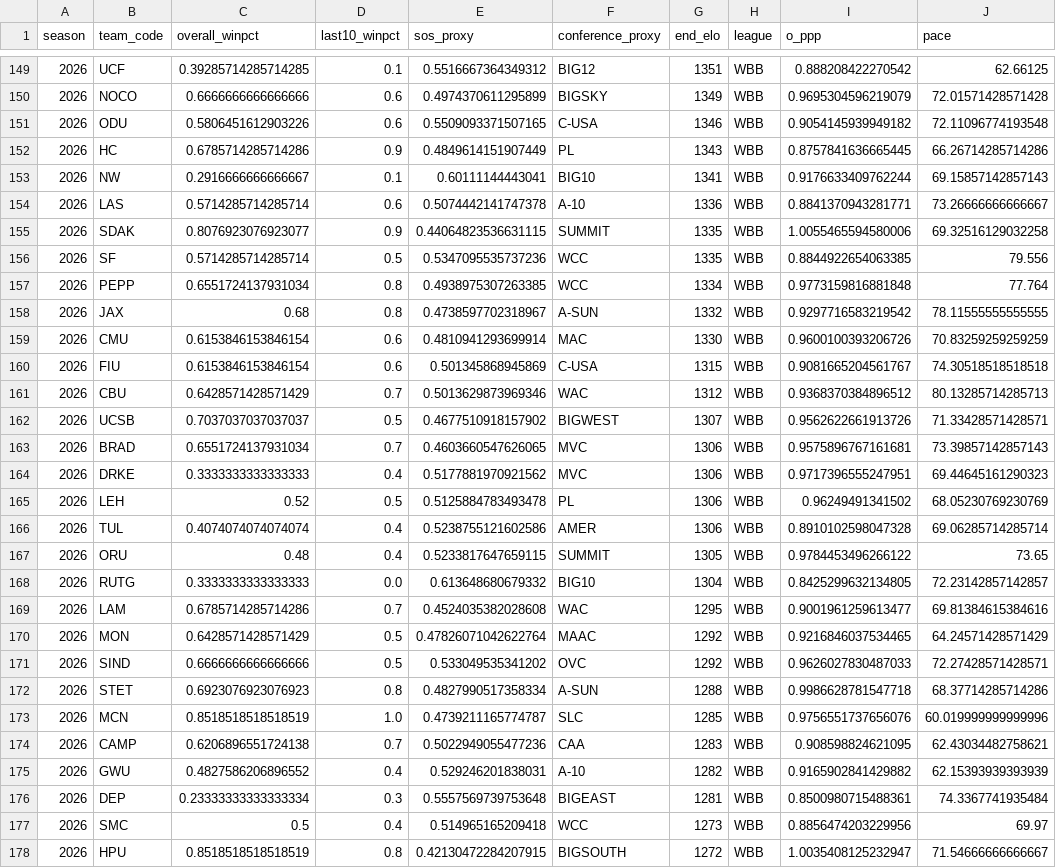
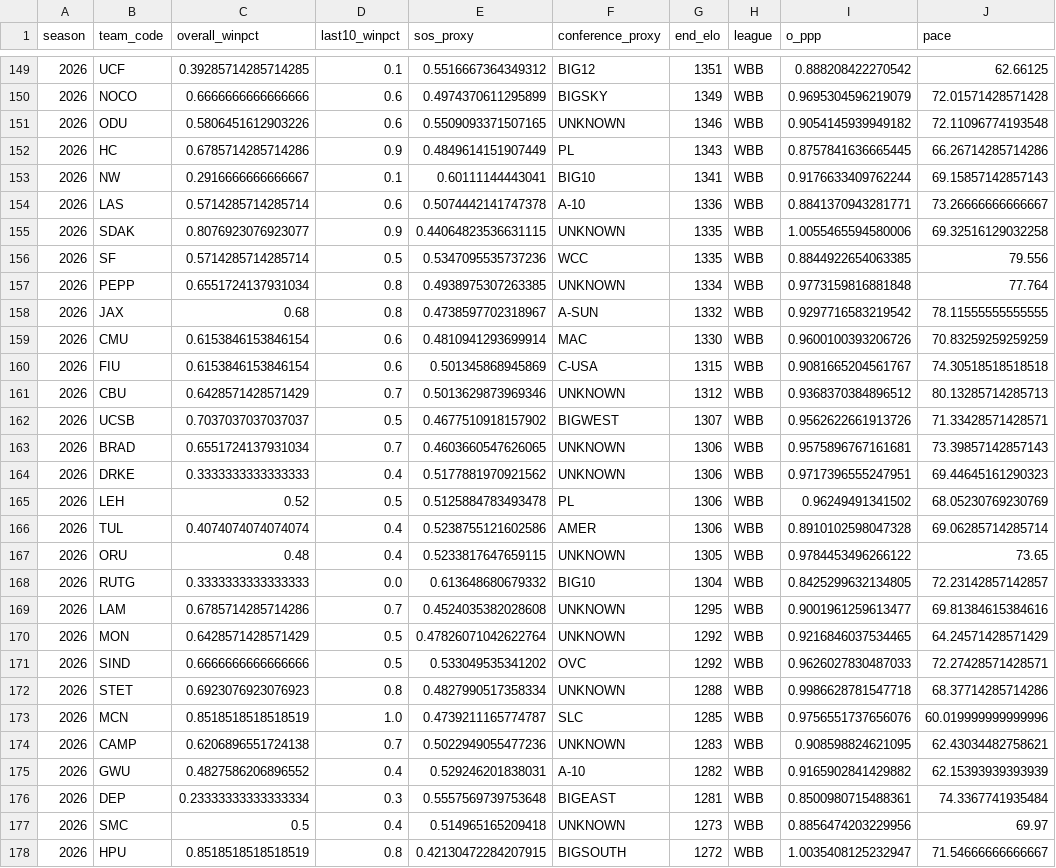
Before and after one commit to gr3enarr0w/ml1-final-code, a CSV file: artifacts_modeling/live_2026_selection_wbb.csv, drawn as a sheet; only a part is shown, gaps mark what is left out; the diff covers the shown part only; the diff names each change by its address in the sheet, - before the commit and + after, or states it on an @@ line.

```diff
--- a/artifacts_modeling/live_2026_selection_wbb.csv
+++ b/artifacts_modeling/live_2026_selection_wbb.csv
-F151 (conference_proxy): C-USA
+F151 (conference_proxy): UNKNOWN
-F155 (conference_proxy): SUMMIT
+F155 (conference_proxy): UNKNOWN
-F157 (conference_proxy): WCC
+F157 (conference_proxy): UNKNOWN
-F161 (conference_proxy): WAC
+F161 (conference_proxy): UNKNOWN
-F163:F164 (conference_proxy): MVC
+F163:F164 (conference_proxy): UNKNOWN
-F167 (conference_proxy): SUMMIT
+F167 (conference_proxy): UNKNOWN
-F169 (conference_proxy): WAC
+F169 (conference_proxy): UNKNOWN
-F170 (conference_proxy): MAAC
+F170 (conference_proxy): UNKNOWN
-F172 (conference_proxy): A-SUN
+F172 (conference_proxy): UNKNOWN
-F174 (conference_proxy): CAA
+F174 (conference_proxy): UNKNOWN
-F177 (conference_proxy): WCC
+F177 (conference_proxy): UNKNOWN
```
Also changed, not shown: 109 edited cells elsewhere in this file, artifacts_modeling/live_2026_bracket_projection_mbb.csv, artifacts_modeling/live_2026_bracket_projection_wbb.csv, 16 other files.
